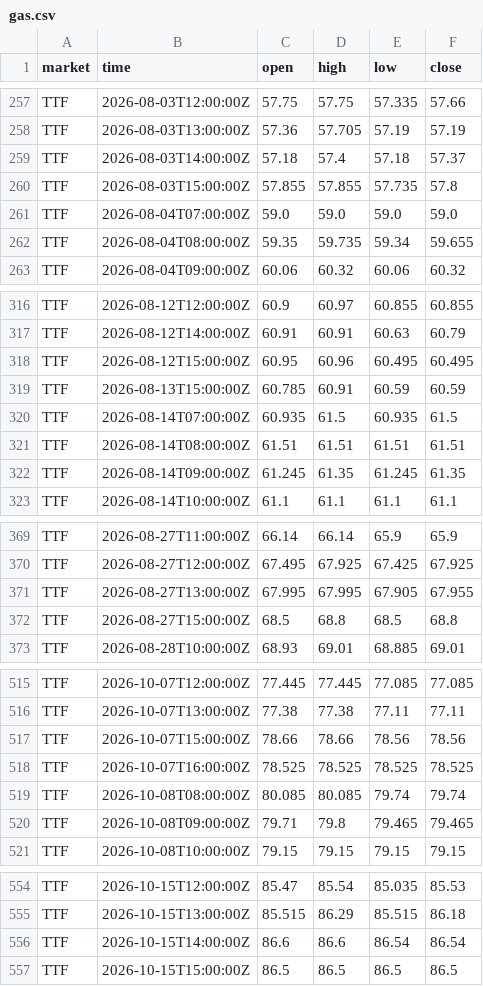
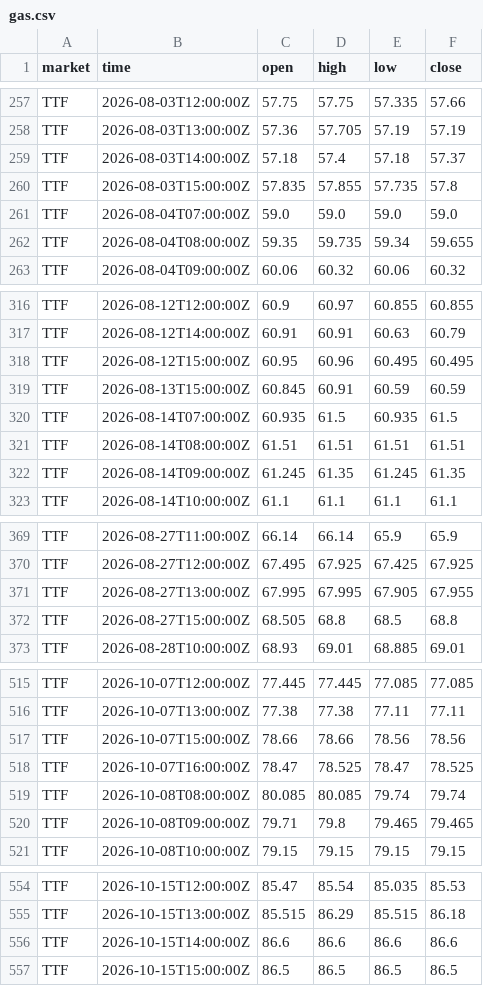
Before and after one commit to tallerzalan/eu-spot-prices, a CSV file: data/gas.csv, drawn as a sheet; only a part is shown, gaps mark what is left out; the diff covers the shown part only.

```diff
--- a/data/gas.csv
+++ b/data/gas.csv
@@ -259,3 +259,3 @@ TTF,2026-08-03T13:00:00Z,57.36,57.705,57.19,57.19
 TTF,2026-08-03T14:00:00Z,57.18,57.4,57.18,57.37
-TTF,2026-08-03T15:00:00Z,57.855,57.855,57.735,57.8
+TTF,2026-08-03T15:00:00Z,57.835,57.855,57.735,57.8
 TTF,2026-08-04T07:00:00Z,59.0,59.0,59.0,59.0
@@ -318,3 +318,3 @@ TTF,2026-08-12T14:00:00Z,60.91,60.91,60.63,60.79
 TTF,2026-08-12T15:00:00Z,60.95,60.96,60.495,60.495
-TTF,2026-08-13T15:00:00Z,60.785,60.91,60.59,60.59
+TTF,2026-08-13T15:00:00Z,60.845,60.91,60.59,60.59
 TTF,2026-08-14T07:00:00Z,60.935,61.5,60.935,61.5
@@ -371,3 +371,3 @@ TTF,2026-08-27T12:00:00Z,67.495,67.925,67.425,67.925
 TTF,2026-08-27T13:00:00Z,67.995,67.995,67.905,67.955
-TTF,2026-08-27T15:00:00Z,68.5,68.8,68.5,68.8
+TTF,2026-08-27T15:00:00Z,68.505,68.8,68.5,68.8
 TTF,2026-08-28T10:00:00Z,68.93,69.01,68.885,69.01
@@ -517,3 +517,3 @@ TTF,2026-10-07T13:00:00Z,77.38,77.38,77.11,77.11
 TTF,2026-10-07T15:00:00Z,78.66,78.66,78.56,78.56
-TTF,2026-10-07T16:00:00Z,78.525,78.525,78.525,78.525
+TTF,2026-10-07T16:00:00Z,78.47,78.525,78.47,78.525
 TTF,2026-10-08T08:00:00Z,80.085,80.085,79.74,79.74
@@ -555,3 +555,3 @@ TTF,2026-10-15T12:00:00Z,85.47,85.54,85.035,85.53
 TTF,2026-10-15T13:00:00Z,85.515,86.29,85.515,86.18
-TTF,2026-10-15T14:00:00Z,86.6,86.6,86.54,86.54
+TTF,2026-10-15T14:00:00Z,86.6,86.6,86.6,86.6
 TTF,2026-10-15T15:00:00Z,86.5,86.5,86.5,86.5
```
Also changed, not shown: 18 edited cells elsewhere in this file.
